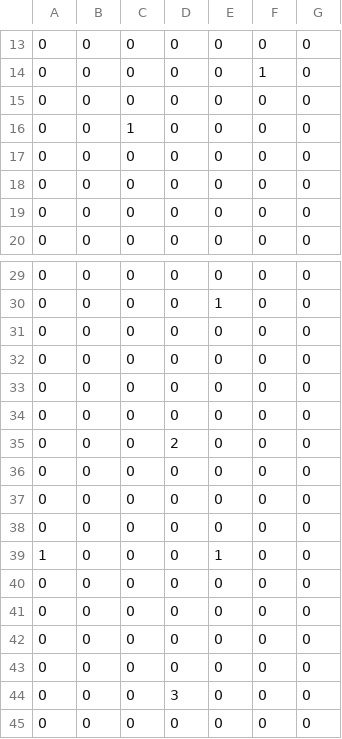
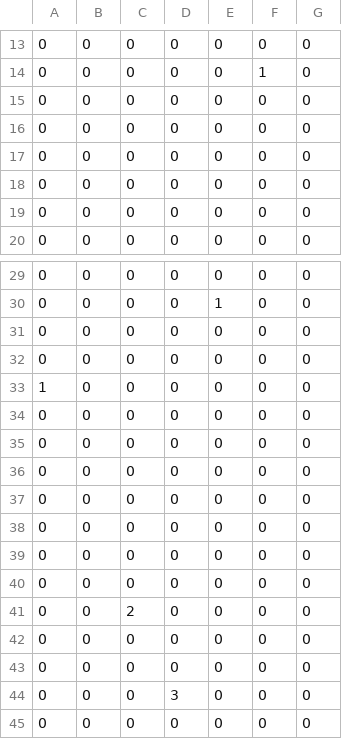
Before and after one commit to yabu-85/TGSBossGame, a CSV file: Assets/Obstacle.csv, drawn as a sheet; only a part is shown, gaps mark what is left out.

```diff
--- a/Assets/Obstacle.csv
+++ b/Assets/Obstacle.csv
@@ -15,3 +15,3 @@
 0,0,0,0,0,0,0
-0,0,1,0,0,0,0
+0,0,0,0,0,0,0
 0,0,0,0,0,0,0
@@ -32,5 +32,3 @@
 0,0,0,0,0,0,0
-0,0,0,0,0,0,0
-0,0,0,0,0,0,0
-0,0,0,2,0,0,0
+1,0,0,0,0,0,0
 0,0,0,0,0,0,0
@@ -38,5 +36,7 @@
 0,0,0,0,0,0,0
-1,0,0,0,1,0,0
 0,0,0,0,0,0,0
 0,0,0,0,0,0,0
+0,0,0,0,0,0,0
+0,0,0,0,0,0,0
+0,0,2,0,0,0,0
 0,0,0,0,0,0,0
```
Also changed, not shown: 5 other files.
